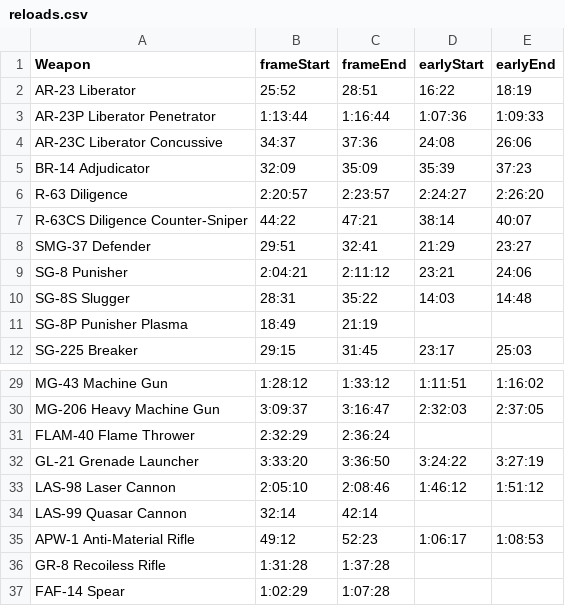
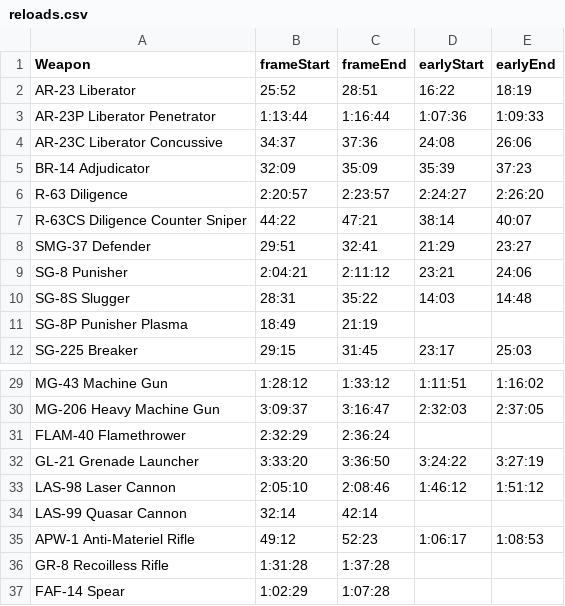
Before and after one commit to zeddidragon/helldivers-calc, a CSV file: data/reloads.csv, drawn as a sheet; only a part is shown, gaps mark what is left out.

```diff
--- a/data/reloads.csv
+++ b/data/reloads.csv
@@ -6,3 +6,3 @@ BR-14 Adjudicator,32:09,35:09,35:39,37:23
 R-63 Diligence,2:20:57,2:23:57,2:24:27,2:26:20
-R-63CS Diligence Counter-Sniper,44:22,47:21,38:14,40:07
+R-63CS Diligence Counter Sniper,44:22,47:21,38:14,40:07
 SMG-37 Defender,29:51,32:41,21:29,23:27
@@ -30,3 +30,3 @@ MG-43 Machine Gun,1:28:12,1:33:12,1:11:51,1:16:02
 MG-206 Heavy Machine Gun,3:09:37,3:16:47,2:32:03,2:37:05
-FLAM-40 Flame Thrower,2:32:29,2:36:24
+FLAM-40 Flamethrower,2:32:29,2:36:24
 GL-21 Grenade Launcher,3:33:20,3:36:50,3:24:22,3:27:19
@@ -34,4 +34,4 @@ LAS-98 Laser Cannon,2:05:10,2:08:46,1:46:12,1:51:12
 LAS-99 Quasar Cannon,32:14,42:14
-APW-1 Anti-Material Rifle,49:12,52:23,1:06:17,1:08:53
-GR-8 Recoiless Rifle,1:31:28,1:37:28
+APW-1 Anti-Materiel Rifle,49:12,52:23,1:06:17,1:08:53
+GR-8 Recoilless Rifle,1:31:28,1:37:28
 FAF-14 Spear,1:02:29,1:07:28
```
Also changed, not shown: 5 other files.
